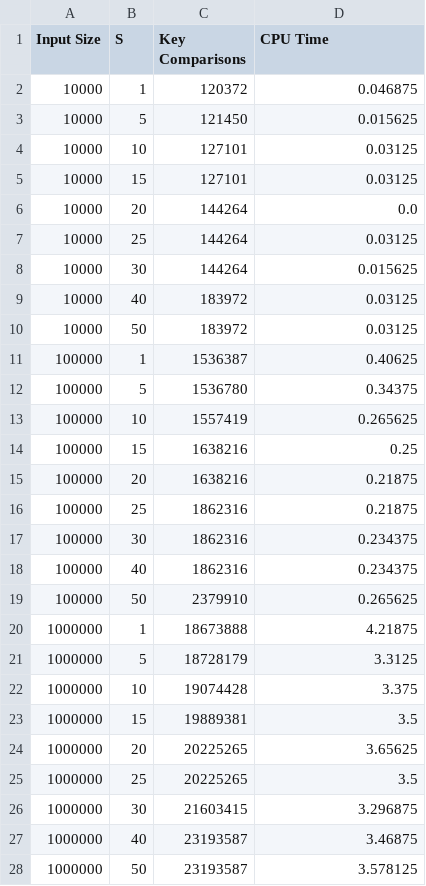
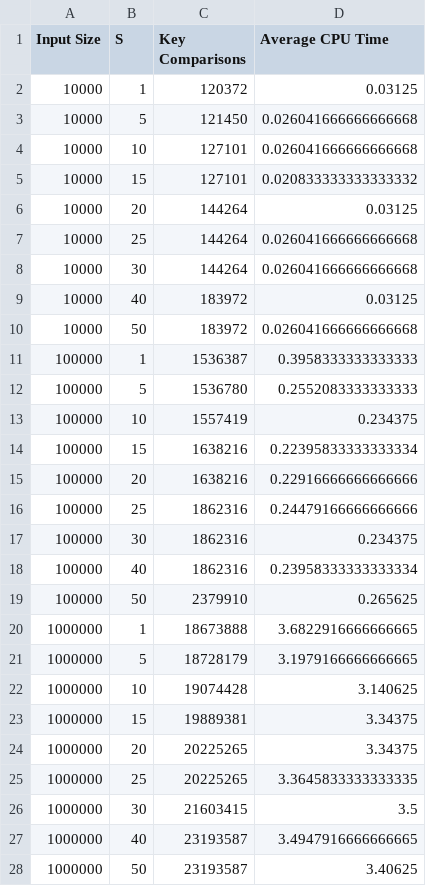
Before and after one commit to RUANLASS/SC2001_Labs, a CSV file: c3_results.csv, drawn as a sheet; only a part is shown; the diff covers the shown part only.

```diff
--- a/c3_results.csv
+++ b/c3_results.csv
@@ -1,28 +1,28 @@
-Input Size,S,Key Comparisons,CPU Time
-10000,1,120372,0.046875
-10000,5,121450,0.015625
-10000,10,127101,0.03125
-10000,15,127101,0.03125
-10000,20,144264,0.0
-10000,25,144264,0.03125
-10000,30,144264,0.015625
+Input Size,S,Key Comparisons,Average CPU Time
+10000,1,120372,0.03125
+10000,5,121450,0.026041666666666668
+10000,10,127101,0.026041666666666668
+10000,15,127101,0.020833333333333332
+10000,20,144264,0.03125
+10000,25,144264,0.026041666666666668
+10000,30,144264,0.026041666666666668
 10000,40,183972,0.03125
-10000,50,183972,0.03125
-100000,1,1536387,0.40625
-100000,5,1536780,0.34375
-100000,10,1557419,0.265625
-100000,15,1638216,0.25
-100000,20,1638216,0.21875
-100000,25,1862316,0.21875
+10000,50,183972,0.026041666666666668
+100000,1,1536387,0.3958333333333333
+100000,5,1536780,0.2552083333333333
+100000,10,1557419,0.234375
+100000,15,1638216,0.22395833333333334
+100000,20,1638216,0.22916666666666666
+100000,25,1862316,0.24479166666666666
 100000,30,1862316,0.234375
-100000,40,1862316,0.234375
+100000,40,1862316,0.23958333333333334
 100000,50,2379910,0.265625
-1000000,1,18673888,4.21875
-1000000,5,18728179,3.3125
-1000000,10,19074428,3.375
-1000000,15,19889381,3.5
-1000000,20,20225265,3.65625
-1000000,25,20225265,3.5
-1000000,30,21603415,3.296875
-1000000,40,23193587,3.46875
-1000000,50,23193587,3.578125
+1000000,1,18673888,3.6822916666666665
+1000000,5,18728179,3.1979166666666665
+1000000,10,19074428,3.140625
+1000000,15,19889381,3.34375
+1000000,20,20225265,3.34375
+1000000,25,20225265,3.3645833333333335
+1000000,30,21603415,3.5
+1000000,40,23193587,3.4947916666666665
+1000000,50,23193587,3.40625
```
Also changed, not shown: 18 edited cells elsewhere in this file, 3 other files.
